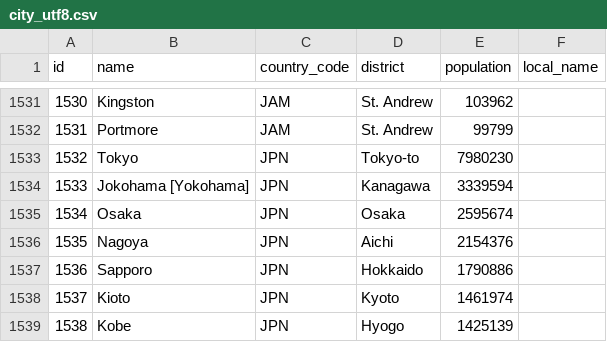
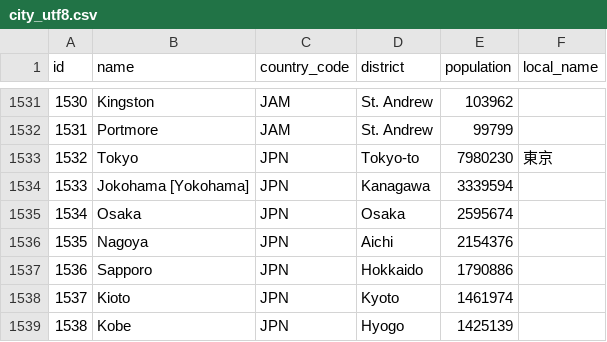
Before and after one commit to ghusta/docker-postgres-world-db, a CSV file: scripts/city_utf8.csv, drawn as a sheet; only a part is shown, gaps mark what is left out.

Commit message:
FIX #23 : Add local_name for city Tokyo

```diff
--- a/scripts/city_utf8.csv
+++ b/scripts/city_utf8.csv
@@ -1532,3 +1532,3 @@
 1531,Portmore,JAM,St. Andrew,99799,
-1532,Tokyo,JPN,Tokyo-to,7980230,
+1532,Tokyo,JPN,Tokyo-to,7980230,東京
 1533,Jokohama [Yokohama],JPN,Kanagawa,3339594,
```
